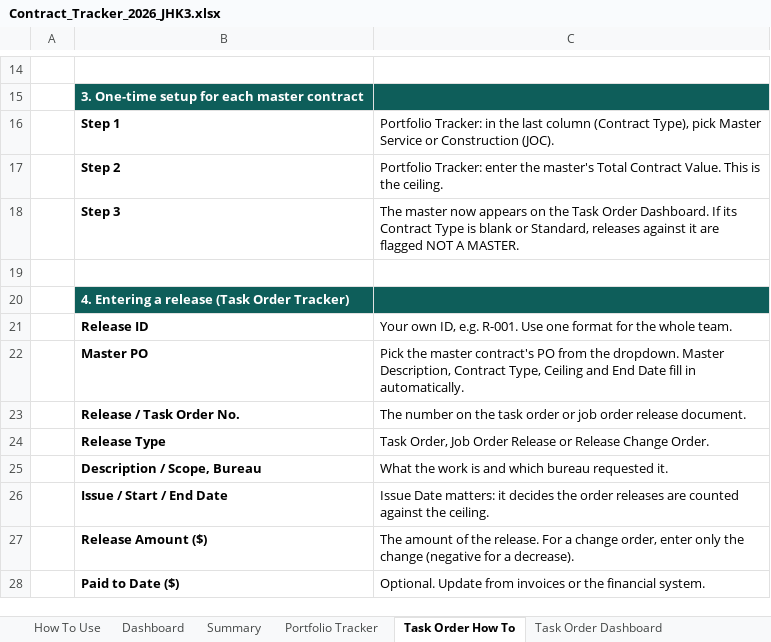
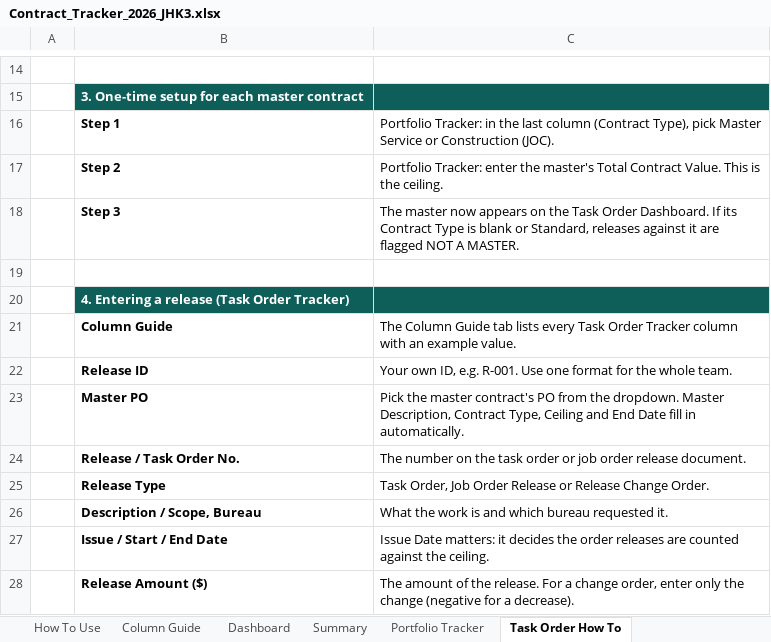
Before and after one commit to jhkirby2001-collab/Procurement-ai-tools, an Excel workbook: trackers/outputs/Contract_Tracker_2026_JHK3.xlsx, sheet Task Order How To, drawn as a sheet; only a part is shown, gaps mark what is left out; the shorter side is filled out with more unchanged rows; values as stored, in another font and other column widths than the file's, no borders; the diff names each change by its address in the sheet, - before the commit and + after, or states it on an @@ line.

```diff
--- a/trackers/outputs/Contract_Tracker_2026_JHK3.xlsx (sheet Task Order How To)
+++ b/trackers/outputs/Contract_Tracker_2026_JHK3.xlsx (sheet Task Order How To)
+sheet tab: Column Guide
+row 21:  | Column Guide | The Column Guide tab lists every Task Order Tracker column with an example value.
```
Also changed, not shown: sheet How To Use, charts or pictures, trackers/outputs/Project_Tracker_JHK3.xlsx, 10 other files.
